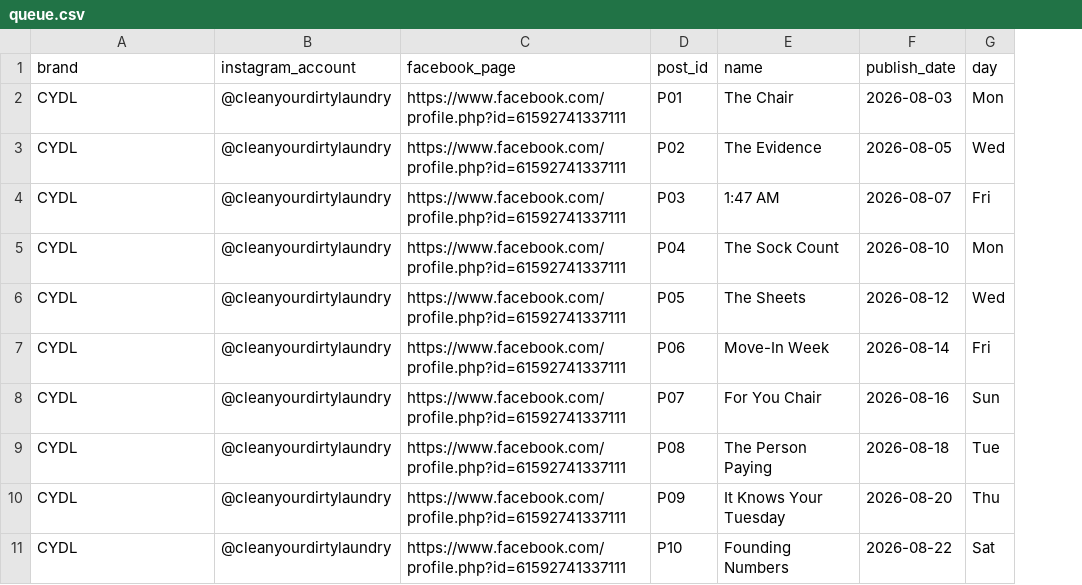
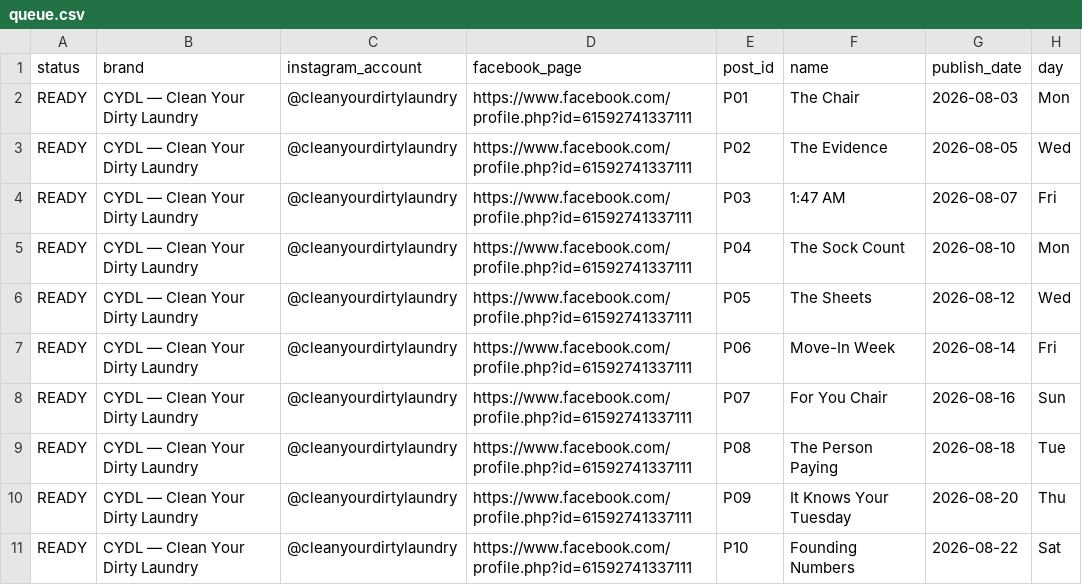
Before and after one commit to Patelv25/cleanyourdirtylaundry, a CSV file: campaigns/algorithm-knows/schedule/queue.csv, drawn as a sheet; only a part is shown; addresses are those after the commit; the diff names each change by its address in the sheet, - before the commit and + after, or states it on an @@ line.

```diff
--- a/campaigns/algorithm-knows/schedule/queue.csv
+++ b/campaigns/algorithm-knows/schedule/queue.csv
+column A (status), rows 2-11: all READY
-B2:B11 (brand): CYDL
+B2:B11 (brand): CYDL — Clean Your Dirty Laundry
```
Also changed, not shown: 50 other files.
